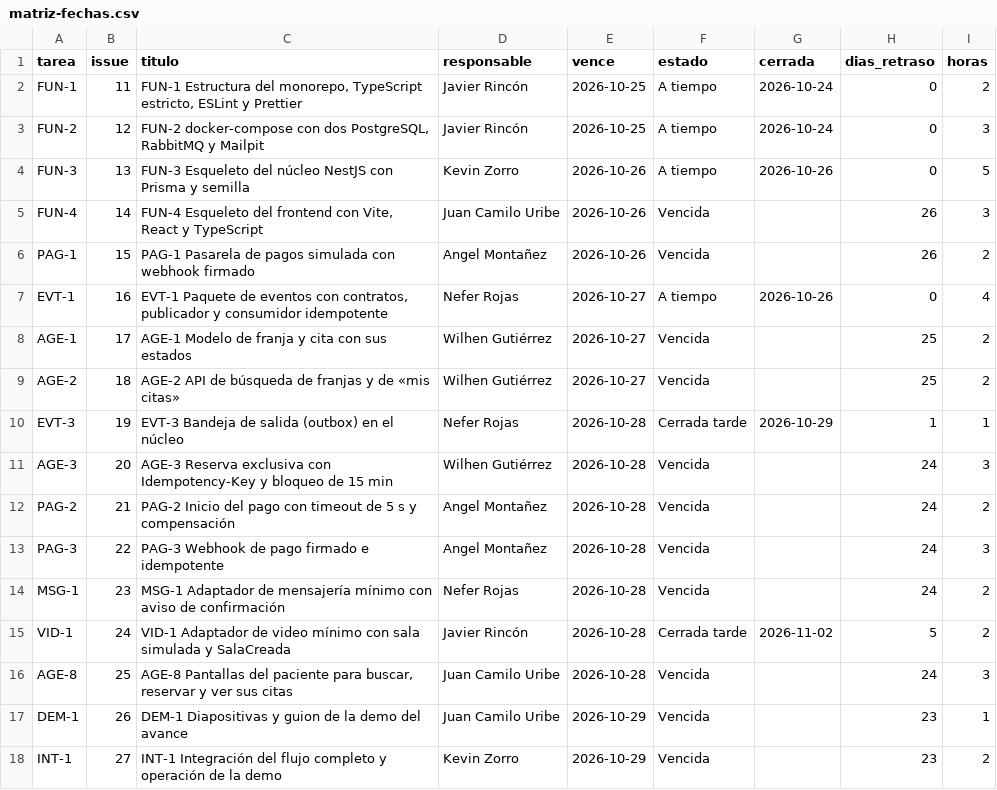
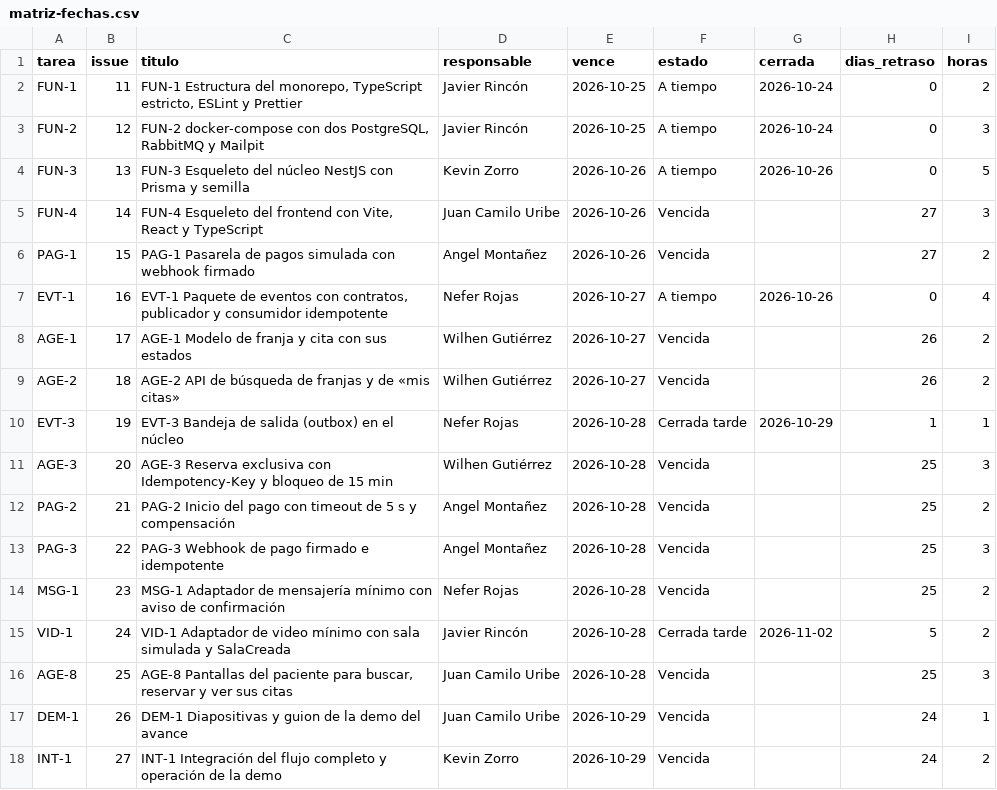
Before and after one commit to KevinZorro/Grupo-4.-Arquitectura-de-Software, a CSV file: matriz-fechas.csv, drawn as a sheet.

```diff
--- a/matriz-fechas.csv
+++ b/matriz-fechas.csv
@@ -4,15 +4,15 @@ FUN-2,12,"FUN-2 docker-compose con dos PostgreSQL, RabbitMQ y Mailpit",Javier Ri
 FUN-3,13,FUN-3 Esqueleto del núcleo NestJS con Prisma y semilla,Kevin Zorro,2026-10-26,A tiempo,2026-10-26,0,5
-FUN-4,14,"FUN-4 Esqueleto del frontend con Vite, React y TypeScript",Juan Camilo Uribe,2026-10-26,Vencida,,26,3
-PAG-1,15,PAG-1 Pasarela de pagos simulada con webhook firmado,Angel Montañez,2026-10-26,Vencida,,26,2
+FUN-4,14,"FUN-4 Esqueleto del frontend con Vite, React y TypeScript",Juan Camilo Uribe,2026-10-26,Vencida,,27,3
+PAG-1,15,PAG-1 Pasarela de pagos simulada con webhook firmado,Angel Montañez,2026-10-26,Vencida,,27,2
 EVT-1,16,"EVT-1 Paquete de eventos con contratos, publicador y consumidor idempotente",Nefer Rojas,2026-10-27,A tiempo,2026-10-26,0,4
-AGE-1,17,AGE-1 Modelo de franja y cita con sus estados,Wilhen Gutiérrez,2026-10-27,Vencida,,25,2
-AGE-2,18,AGE-2 API de búsqueda de franjas y de «mis citas»,Wilhen Gutiérrez,2026-10-27,Vencida,,25,2
+AGE-1,17,AGE-1 Modelo de franja y cita con sus estados,Wilhen Gutiérrez,2026-10-27,Vencida,,26,2
+AGE-2,18,AGE-2 API de búsqueda de franjas y de «mis citas»,Wilhen Gutiérrez,2026-10-27,Vencida,,26,2
 EVT-3,19,EVT-3 Bandeja de salida (outbox) en el núcleo,Nefer Rojas,2026-10-28,Cerrada tarde,2026-10-29,1,1
-AGE-3,20,AGE-3 Reserva exclusiva con Idempotency-Key y bloqueo de 15 min,Wilhen Gutiérrez,2026-10-28,Vencida,,24,3
-PAG-2,21,PAG-2 Inicio del pago con timeout de 5 s y compensación,Angel Montañez,2026-10-28,Vencida,,24,2
-PAG-3,22,PAG-3 Webhook de pago firmado e idempotente,Angel Montañez,2026-10-28,Vencida,,24,3
-MSG-1,23,MSG-1 Adaptador de mensajería mínimo con aviso de confirmación,Nefer Rojas,2026-10-28,Vencida,,24,2
+AGE-3,20,AGE-3 Reserva exclusiva con Idempotency-Key y bloqueo de 15 min,Wilhen Gutiérrez,2026-10-28,Vencida,,25,3
+PAG-2,21,PAG-2 Inicio del pago con timeout de 5 s y compensación,Angel Montañez,2026-10-28,Vencida,,25,2
+PAG-3,22,PAG-3 Webhook de pago firmado e idempotente,Angel Montañez,2026-10-28,Vencida,,25,3
+MSG-1,23,MSG-1 Adaptador de mensajería mínimo con aviso de confirmación,Nefer Rojas,2026-10-28,Vencida,,25,2
 VID-1,24,VID-1 Adaptador de video mínimo con sala simulada y SalaCreada,Javier Rincón,2026-10-28,Cerrada tarde,2026-11-02,5,2
-AGE-8,25,"AGE-8 Pantallas del paciente para buscar, reservar y ver sus citas",Juan Camilo Uribe,2026-10-28,Vencida,,24,3
-DEM-1,26,DEM-1 Diapositivas y guion de la demo del avance,Juan Camilo Uribe,2026-10-29,Vencida,,23,1
-INT-1,27,INT-1 Integración del flujo completo y operación de la demo,Kevin Zorro,2026-10-29,Vencida,,23,2
+AGE-8,25,"AGE-8 Pantallas del paciente para buscar, reservar y ver sus citas",Juan Camilo Uribe,2026-10-28,Vencida,,25,3
+DEM-1,26,DEM-1 Diapositivas y guion de la demo del avance,Juan Camilo Uribe,2026-10-29,Vencida,,24,1
+INT-1,27,INT-1 Integración del flujo completo y operación de la demo,Kevin Zorro,2026-10-29,Vencida,,24,2
```
Also changed, not shown: 1 other file.
